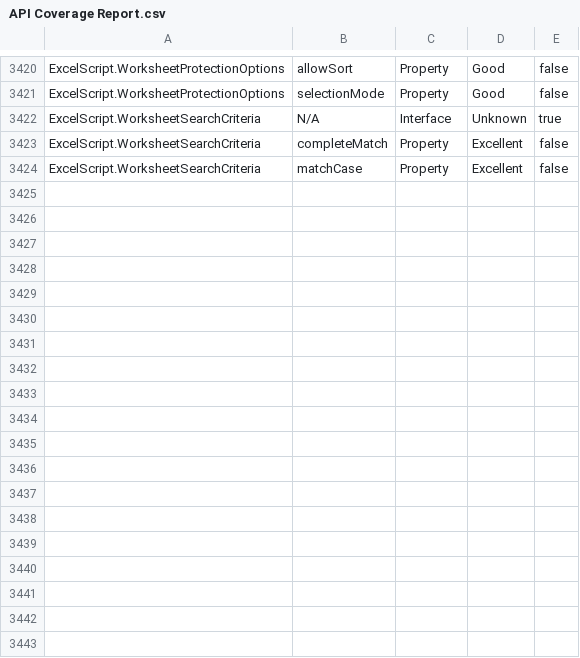
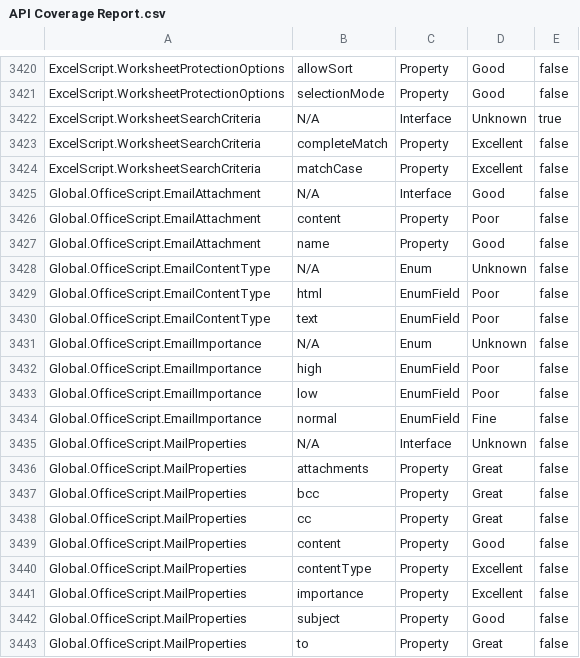
Before and after one commit to OfficeDev/office-scripts-docs-reference, a CSV file: generate-docs/API Coverage Report.csv, drawn as a sheet; only a part is shown, gaps mark what is left out; the diff names each change by its address in the sheet, - before the commit and + after, or states it on an @@ line.

Commit message:
Run GenerateDocs.sh with new preview APIs

```diff
--- a/generate-docs/API Coverage Report.csv
+++ b/generate-docs/API Coverage Report.csv
+row 3425: Global.OfficeScript.EmailAttachment | N/A | Interface | Good | false
+row 3426: Global.OfficeScript.EmailAttachment | content | Property | Poor | false
+row 3427: Global.OfficeScript.EmailAttachment | name | Property | Good | false
+row 3428: Global.OfficeScript.EmailContentType | N/A | Enum | Unknown | false
+row 3429: Global.OfficeScript.EmailContentType | html | EnumField | Poor | false
+row 3430: Global.OfficeScript.EmailContentType | text | EnumField | Poor | false
+row 3431: Global.OfficeScript.EmailImportance | N/A | Enum | Unknown | false
+row 3432: Global.OfficeScript.EmailImportance | high | EnumField | Poor | false
+row 3433: Global.OfficeScript.EmailImportance | low | EnumField | Poor | false
+row 3434: Global.OfficeScript.EmailImportance | normal | EnumField | Fine | false
+row 3435: Global.OfficeScript.MailProperties | N/A | Interface | Unknown | false
+row 3436: Global.OfficeScript.MailProperties | attachments | Property | Great | false
+row 3437: Global.OfficeScript.MailProperties | bcc | Property | Great | false
+row 3438: Global.OfficeScript.MailProperties | cc | Property | Great | false
+row 3439: Global.OfficeScript.MailProperties | content | Property | Good | false
+row 3440: Global.OfficeScript.MailProperties | contentType | Property | Excellent | false
+row 3441: Global.OfficeScript.MailProperties | importance | Property | Excellent | false
+row 3442: Global.OfficeScript.MailProperties | subject | Property | Good | false
+row 3443: Global.OfficeScript.MailProperties | to | Property | Great | false
```
Also changed, not shown: 7 other files.
